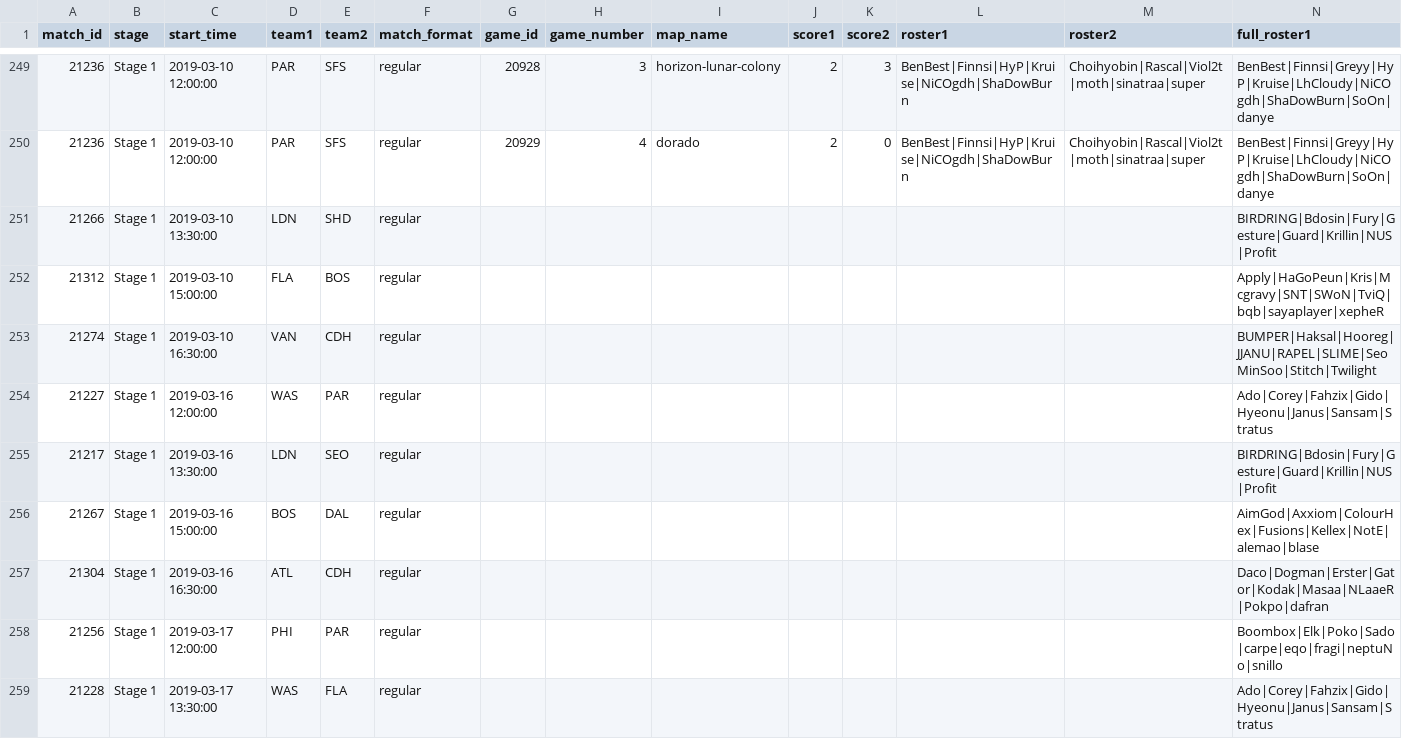
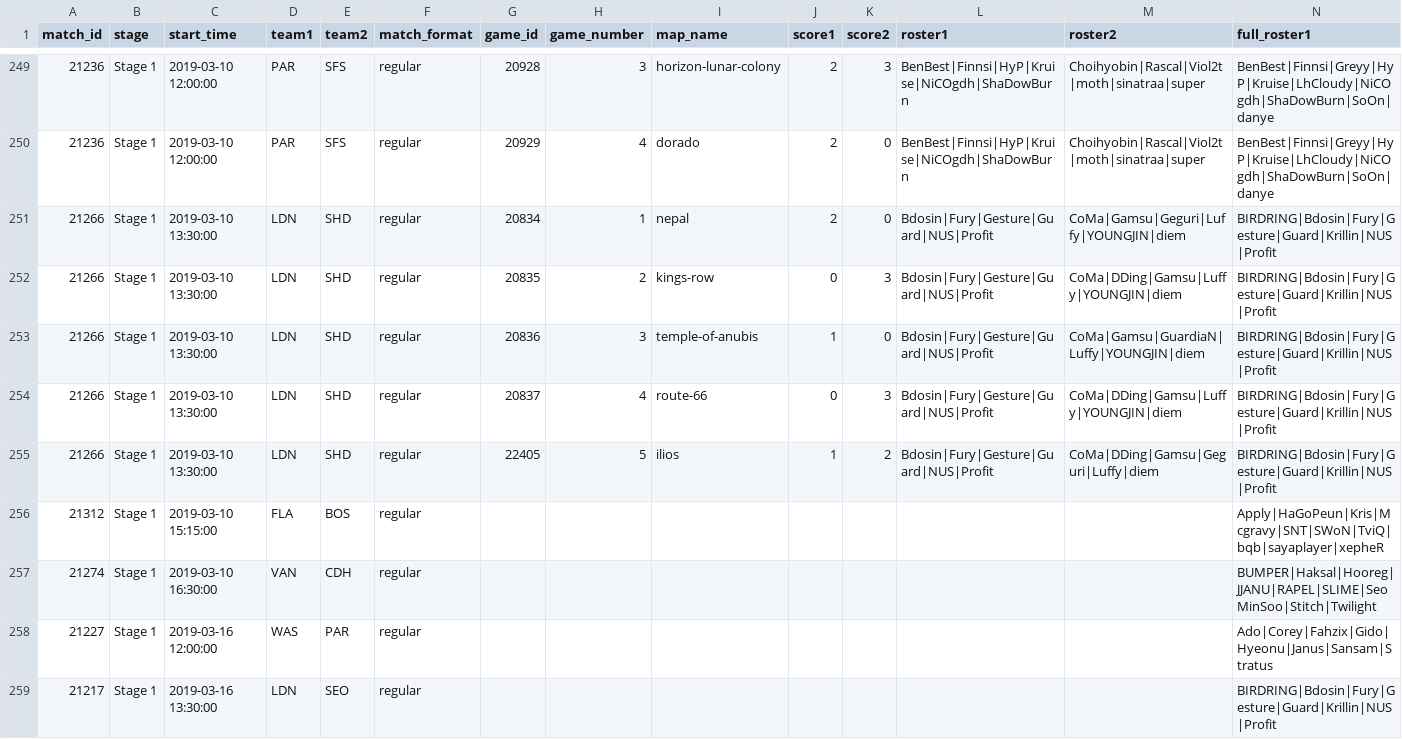
Before and after one commit to ClumsyLee/owl-sr, a CSV file: games.csv, drawn as a sheet; only a part is shown, gaps mark what is left out; the shorter side is filled out with more unchanged rows; addresses are those after the commit; rows hold the shown columns only; the diff names each change by its address in the sheet, - before the commit and + after, or states it on an @@ line.

Commit message:
Update data.

```diff
--- a/games.csv
+++ b/games.csv
-G251 (game_id): (empty)
+G251 (game_id): 20834
-H251 (game_number): (empty)
+H251 (game_number): 1
-I251 (map_name): (empty)
+I251 (map_name): nepal
-J251 (score1): (empty)
+J251 (score1): 2
-K251 (score2): (empty)
+K251 (score2): 0
-L251 (roster1): (empty)
+L251 (roster1): Bdosin|Fury|Gesture|Guard|NUS|Profit
-M251 (roster2): (empty)
+M251 (roster2): CoMa|Gamsu|Geguri|Luffy|YOUNGJIN|diem
+row 252: 21266 | Stage 1 | 2019-03-10 13:30:00 | LDN | SHD | regular | 20835 | 2 | kings-row | 0 | 3 | Bdosin|Fury|Gesture|Guard|NUS|Profit | CoMa|DDing|Gamsu|Luffy|YOUNGJIN|diem | BIRDRING|Bdosin|Fury|Gesture|Guard|Krillin|NUS|Profit
+row 253: 21266 | Stage 1 | 2019-03-10 13:30:00 | LDN | SHD | regular | 20836 | 3 | temple-of-anubis | 1 | 0 | Bdosin|Fury|Gesture|Guard|NUS|Profit | CoMa|Gamsu|GuardiaN|Luffy|YOUNGJIN|diem | BIRDRING|Bdosin|Fury|Gesture|Guard|Krillin|NUS|Profit
+row 254: 21266 | Stage 1 | 2019-03-10 13:30:00 | LDN | SHD | regular | 20837 | 4 | route-66 | 0 | 3 | Bdosin|Fury|Gesture|Guard|NUS|Profit | CoMa|DDing|Gamsu|Luffy|YOUNGJIN|diem | BIRDRING|Bdosin|Fury|Gesture|Guard|Krillin|NUS|Profit
+row 255: 21266 | Stage 1 | 2019-03-10 13:30:00 | LDN | SHD | regular | 22405 | 5 | ilios | 1 | 2 | Bdosin|Fury|Gesture|Guard|NUS|Profit | CoMa|DDing|Gamsu|Geguri|Luffy|diem | BIRDRING|Bdosin|Fury|Gesture|Guard|Krillin|NUS|Profit
-C256 (start_time): 2019-03-10 15:00:00
+C256 (start_time): 2019-03-10 15:15:00
```
Also changed, not shown: ratings.csv, 5 other files.
